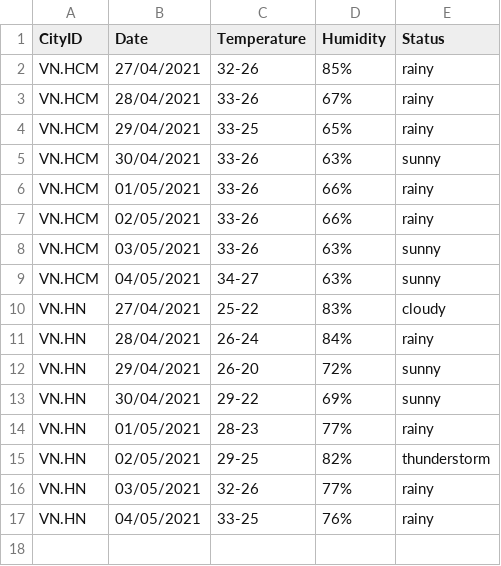
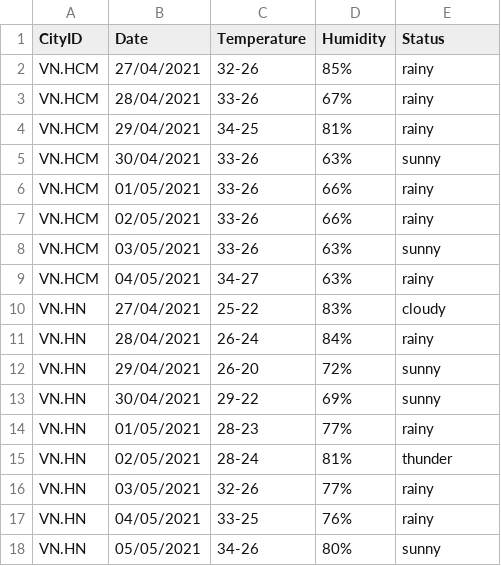
Before and after one commit to VuBinh2k1/WEATHER-FORECAST, a CSV file: Server/Data/data.csv, drawn as a sheet.

```diff
--- a/Server/Data/data.csv
+++ b/Server/Data/data.csv
@@ -3,3 +3,3 @@ VN.HCM,27/04/2021,32-26,85%,rainy
 VN.HCM,28/04/2021,33-26,67%,rainy
-VN.HCM,29/04/2021,33-25,65%,rainy
+VN.HCM,29/04/2021,34-25,81%,rainy
 VN.HCM,30/04/2021,33-26,63%,sunny
@@ -8,3 +8,3 @@ VN.HCM,02/05/2021,33-26,66%,rainy
 VN.HCM,03/05/2021,33-26,63%,sunny
-VN.HCM,04/05/2021,34-27,63%,sunny
+VN.HCM,04/05/2021,34-27,63%,rainy
 VN.HN,27/04/2021,25-22,83%,cloudy
@@ -14,4 +14,5 @@ VN.HN,30/04/2021,29-22,69%,sunny
 VN.HN,01/05/2021,28-23,77%,rainy
-VN.HN,02/05/2021,29-25,82%,thunderstorm
+VN.HN,02/05/2021,28-24,81%,thunder
 VN.HN,03/05/2021,32-26,77%,rainy
 VN.HN,04/05/2021,33-25,76%,rainy
+VN.HN,05/05/2021,34-26,80%,sunny
```
Also changed, not shown: 17 other files.
